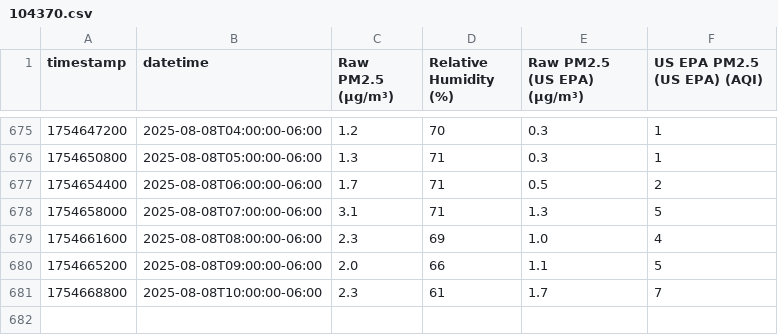
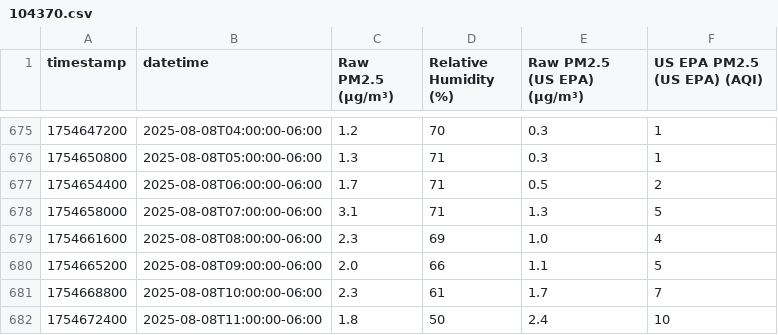
Before and after one commit to Montana-Asthma-Control-Program/PurpleAir, a CSV file: data/104370.csv, drawn as a sheet; only a part is shown, gaps mark what is left out.

```diff
--- a/data/104370.csv
+++ b/data/104370.csv
@@ -681 +681,2 @@ timestamp,datetime,Raw PM2.5 (µg/m³),Relative Humidity (%),Raw PM2.5 (US EPA)
 1754668800,2025-08-08T10:00:00-06:00,2.3,61,1.7,7
+1754672400,2025-08-08T11:00:00-06:00,1.8,50,2.4,10
```
Also changed, not shown: data/229685.csv, data/229687.csv, 10 other files.
